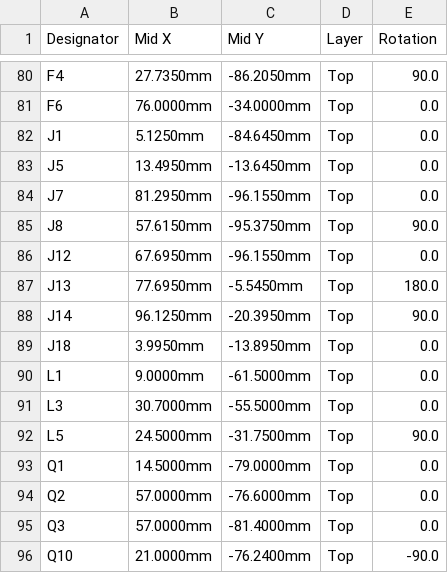
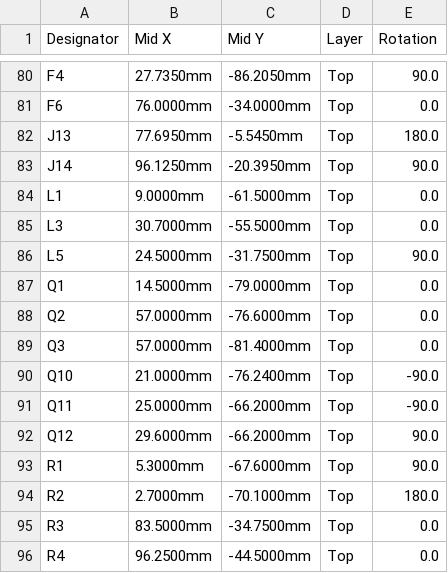
Before and after one commit to gschuurman/android_vendor_gschuurman_vehicle_interfaces, a CSV file: PCB/rev0.6/fab/main/carradio_main_rev06_cpl.csv, drawn as a sheet; only a part is shown, gaps mark what is left out; the shorter side is filled out with more unchanged rows.

```diff
--- a/PCB/rev0.6/fab/main/carradio_main_rev06_cpl.csv
+++ b/PCB/rev0.6/fab/main/carradio_main_rev06_cpl.csv
@@ -81,10 +81,4 @@ F4,27.7350mm,-86.2050mm,Top,90.0
 F6,76.0000mm,-34.0000mm,Top,0.0
-J1,5.1250mm,-84.6450mm,Top,0.0
-J5,13.4950mm,-13.6450mm,Top,0.0
-J7,81.2950mm,-96.1550mm,Top,0.0
-J8,57.6150mm,-95.3750mm,Top,90.0
-J12,67.6950mm,-96.1550mm,Top,0.0
 J13,77.6950mm,-5.5450mm,Top,180.0
 J14,96.1250mm,-20.3950mm,Top,90.0
-J18,3.9950mm,-13.8950mm,Top,0.0
 L1,9.0000mm,-61.5000mm,Top,0.0
```
Also changed, not shown: PCB/rev0.6/fab/main/carradio_main_rev06_bom.csv, PCB/rev0.6/order/main/carradio_main_rev06_cpl.csv, 3 other files.
